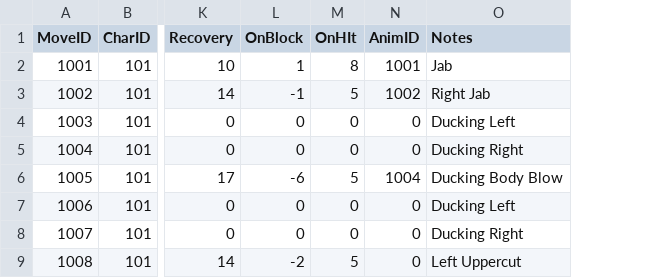
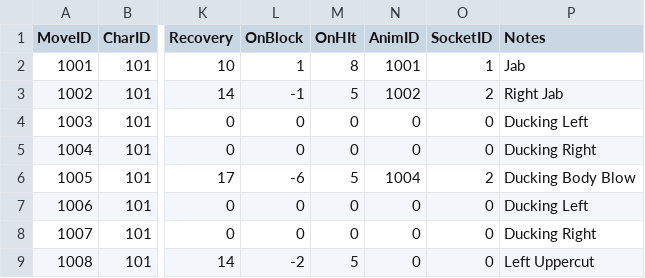
Before and after one commit to dkglee/Chunkken, a CSV file: Content/DataTable/MoveTable.csv, drawn as a sheet; only a part is shown, gaps mark what is left out; the diff names each change by its address in the sheet, - before the commit and + after, or states it on an @@ line.

Commit message:
Feat: Add Socket Table and DamageComponent (OnProgress)

```diff
--- a/Content/DataTable/MoveTable.csv
+++ b/Content/DataTable/MoveTable.csv
+column O (SocketID), rows 2-9: 1 | 2 | 0 | 0 | 2 | 0 | 0 | 0
```
Also changed, not shown: Content/DataTable/MoveComboTable.csv, 17 other files.
